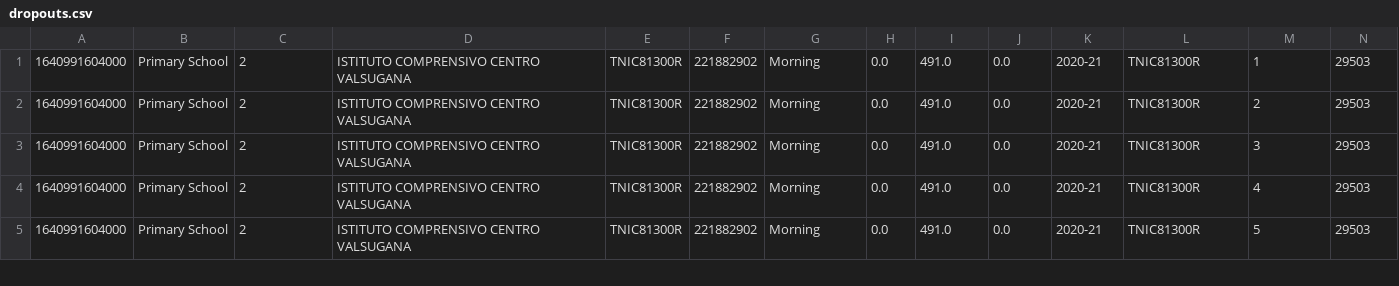
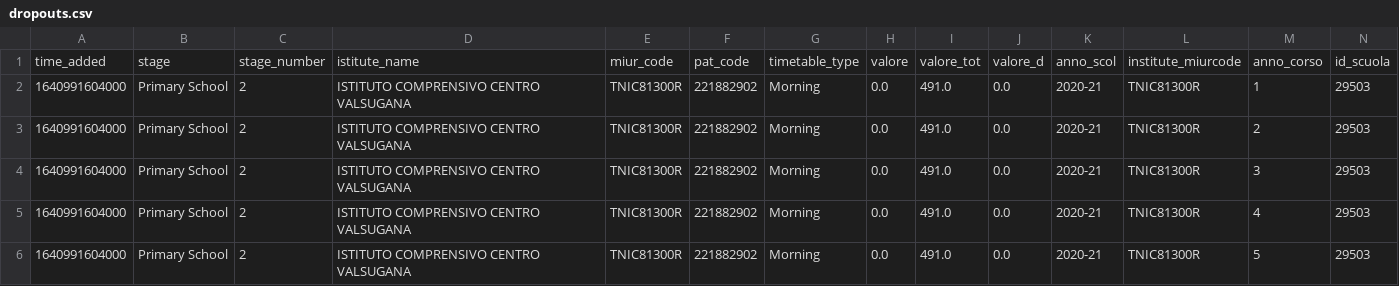
Before and after one commit to samuelebortolotti/kge, a CSV file: scrapers/fixed_uri/dropouts.csv, drawn as a sheet; only a part is shown; the diff names each change by its address in the sheet, - before the commit and + after, or states it on an @@ line.

```diff
--- a/scrapers/fixed_uri/dropouts.csv
+++ b/scrapers/fixed_uri/dropouts.csv
+row 1: time_added | stage | stage_number | istitute_name | miur_code | pat_code | timetable_type | valore | valore_tot | valore_d | anno_scol | institute_miurcode | anno_corso | id_scuola
```
Also changed, not shown: scrapers/fixed_uri/invalsi.csv, scrapers/fixed_uri/ripetenti.csv, 1 other file.
